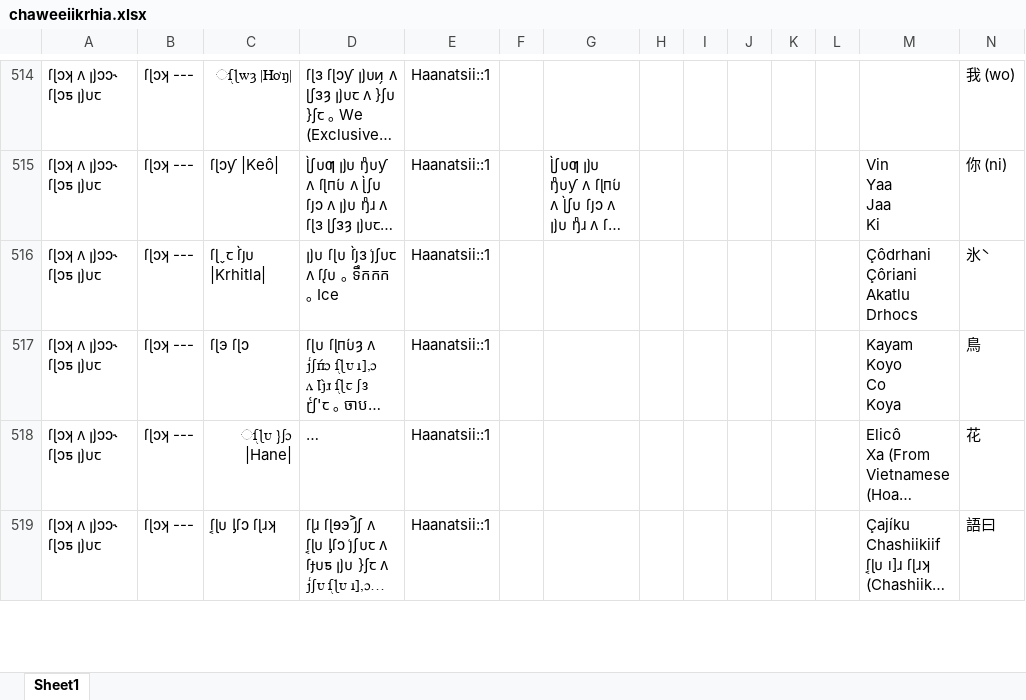
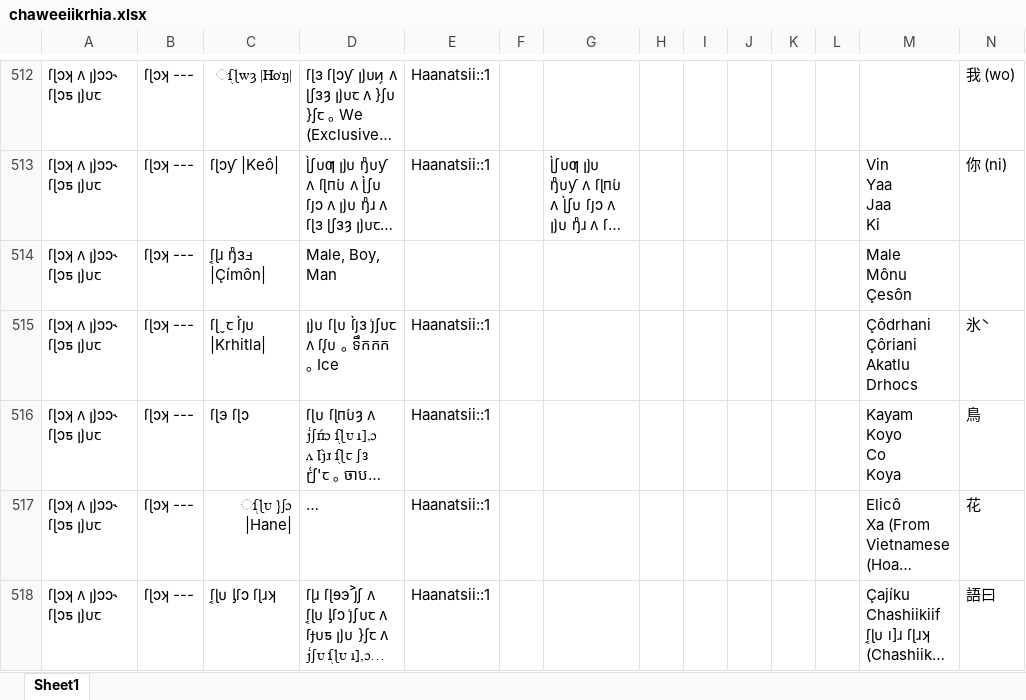
Before and after one commit to Krhitlashi/CakiiEChaweEIIkrhia, an Excel workbook: app/src/main/assets/chaweeiikrhia.xlsx, sheet Sheet1, drawn as a sheet; only a part is shown, gaps mark what is left out; long unchanged cells end in …; values as stored, in another font and other column widths than the file's, no borders; rows hold the shown columns only; ↵ is a line break in a cell; the diff covers the shown part only; the diff names each change by its address in the sheet, - before the commit and + after, or states it on an @@ line.

Commit message:
ſɭɔ ŋᷠᴜ j͐ʃ ſᶘɹ }ʃᴜ j͑ʃƨꞇʞ j͑ʃп́ɔ ſɭɔʞ

```diff
--- a/app/src/main/assets/chaweeiikrhia.xlsx (sheet Sheet1)
+++ b/app/src/main/assets/chaweeiikrhia.xlsx (sheet Sheet1)
+row 514: ſɭɔʞ ʌ ꞁȷ̀ɔɔ˞ ſɭɔƽ ꞁȷ̀ᴜꞇ | ſɭɔʞ --- | ſ͔ɭɹ ŋᷠɜⅎ |Çímôn| | Male, Boy, Man |  |  |  |  |  |  |  |  | Male ↵ Mônu ↵ Çesôn
```
Also changed, not shown: 34 added rows, 15 removed rows and 59 edited cells elsewhere in this sheet, 3 other files.
